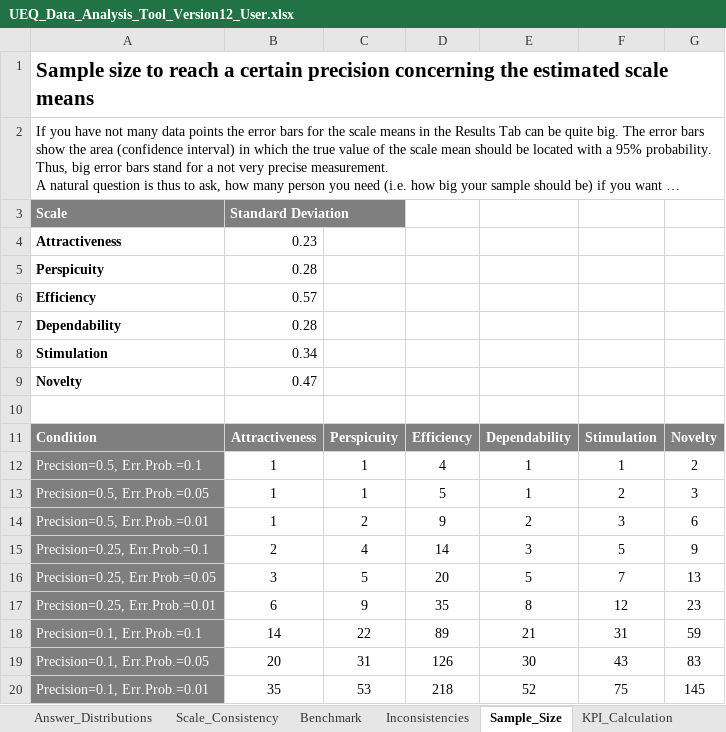
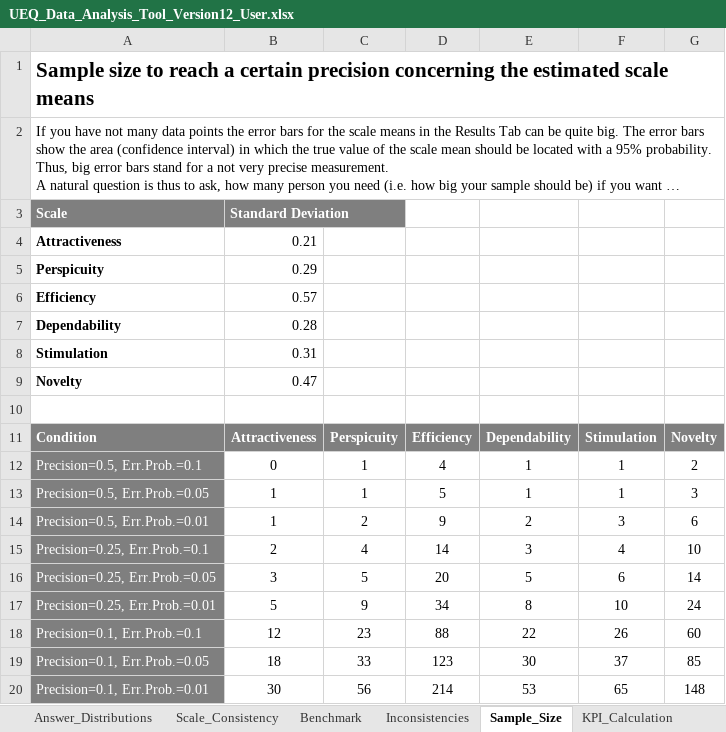
Before and after one commit to Riz97/Master-Thesis, an Excel workbook: Questionnaire/EUQ/UEQ_Data_Analysis_Tool_Version12_User.xlsx, sheet Sample_Size, drawn as a sheet; long unchanged cells end in …; values as stored, in another font and other column widths than the file's, no borders; the diff names each change by its address in the sheet, - before the commit and + after, or states it on an @@ line.

```diff
--- a/Questionnaire/EUQ/UEQ_Data_Analysis_Tool_Version12_User.xlsx (sheet Sample_Size)
+++ b/Questionnaire/EUQ/UEQ_Data_Analysis_Tool_Version12_User.xlsx (sheet Sample_Size)
-B4: 0.23
+B4: 0.21
-B5: 0.28
+B5: 0.29
-B8: 0.34
+B8: 0.31
-B12: 1
+B12: 0
-F13: 2
+F13: 1
-F15: 5
+F15: 4
-G15: 9
+G15: 10
-F16: 7
+F16: 6
-G16: 13
+G16: 14
-B17: 6
+B17: 5
-D17: 35
+D17: 34
-F17: 12
+F17: 10
-G17: 23
+G17: 24
-B18: 14
+B18: 12
-C18: 22
+C18: 23
-D18: 89
+D18: 88
-E18: 21
+E18: 22
-F18: 31
+F18: 26
-G18: 59
+G18: 60
-B19: 20
+B19: 18
-C19: 31
+C19: 33
-D19: 126
+D19: 123
-F19: 43
+F19: 37
-G19: 83
+G19: 85
-B20: 35
+B20: 30
-C20: 53
+C20: 56
-D20: 218
+D20: 214
-E20: 52
+E20: 53
-F20: 75
+F20: 65
-G20: 145
+G20: 148
```
Also changed, not shown: sheet Confidence_Intervals, sheet Scale_Consistency, sheet Results, sheet DT, sheet Inconsistencies, sheet Answer_Distributions, 3 more sheets, charts or pictures, Questionnaire/SUS/User_SUS.xlsx.
